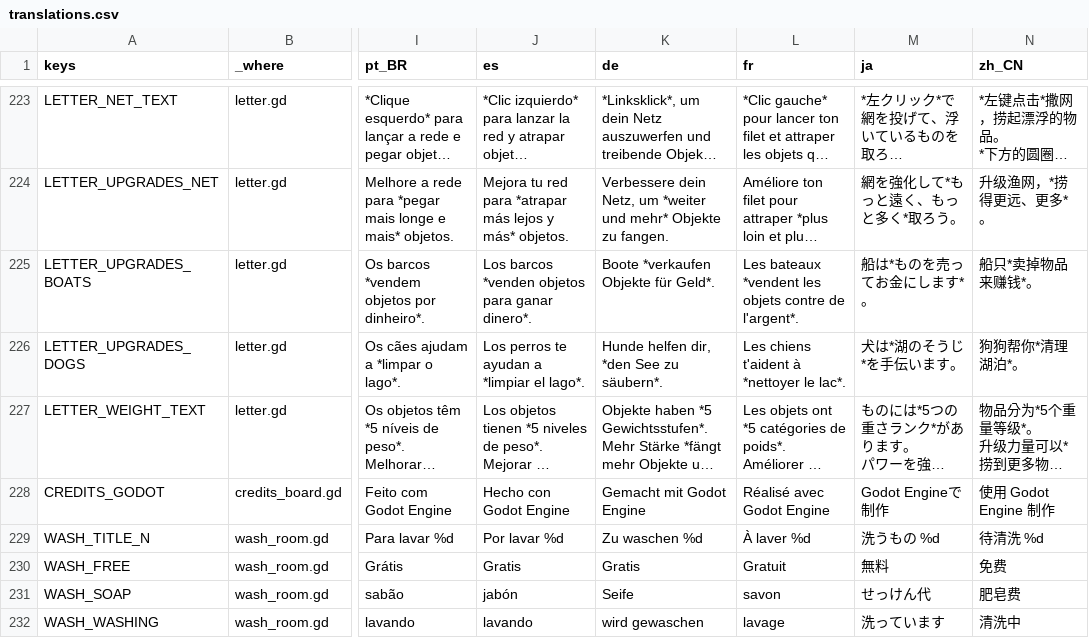
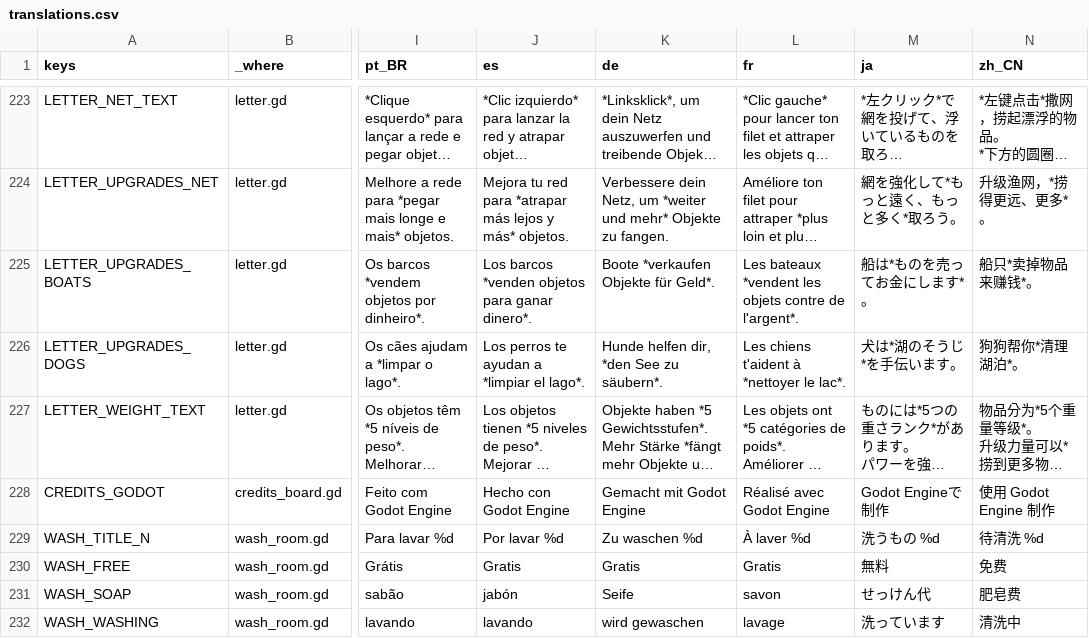
Before and after one commit to richardwolter/Games, a CSV file: Lake Cleanup/locale/translations.csv, drawn as a sheet; only a part is shown, gaps mark what is left out; long unchanged cells end in …; the diff covers the shown part only; the diff names each change by its address in the sheet, - before the commit and + after, or states it on an @@ line.

```diff
--- a/Lake Cleanup/locale/translations.csv
+++ b/Lake Cleanup/locale/translations.csv
-L230 (fr): Gratuit
+L230 (fr): Gratis
```
Also changed, not shown: 30 edited cells elsewhere in this file, 1 other file.
